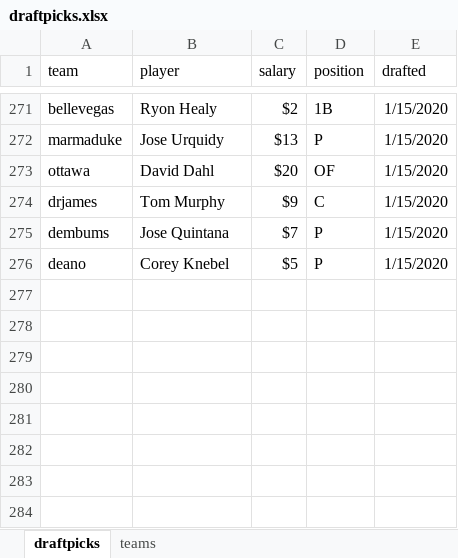
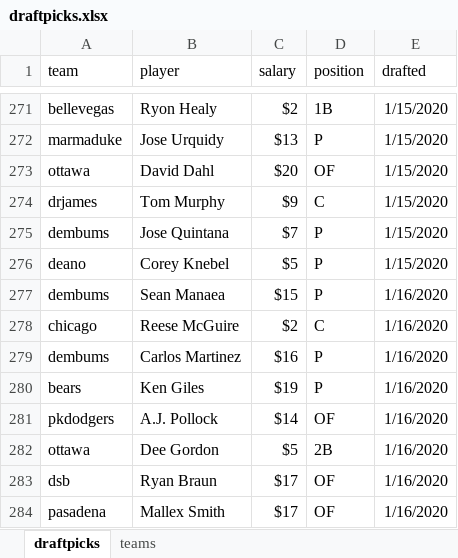
Before and after one commit to seanwllms/Fantasy2020, an Excel workbook: draftpicks.xlsx, sheet draftpicks, drawn as a sheet; only a part is shown, gaps mark what is left out; values as stored, in another font and other column widths than the file's, no borders; the diff names each change by its address in the sheet, - before the commit and + after, or states it on an @@ line.

Commit message:
more draft picks

```diff
--- a/draftpicks.xlsx (sheet draftpicks)
+++ b/draftpicks.xlsx (sheet draftpicks)
+row 277: dembums | Sean Manaea | $15 | P | 1/16/2020
+row 278: chicago | Reese McGuire | $2 | C | 1/16/2020
+row 279: dembums | Carlos Martinez | $16 | P | 1/16/2020
+row 280: bears | Ken Giles | $19 | P | 1/16/2020
+row 281: pkdodgers | A.J. Pollock | $14 | OF | 1/16/2020
+row 282: ottawa | Dee Gordon | $5 | 2B | 1/16/2020
+row 283: dsb | Ryan Braun | $17 | OF | 1/16/2020
+row 284: pasadena | Mallex Smith | $17 | OF | 1/16/2020
```
Also changed, not shown: 10 other files.
